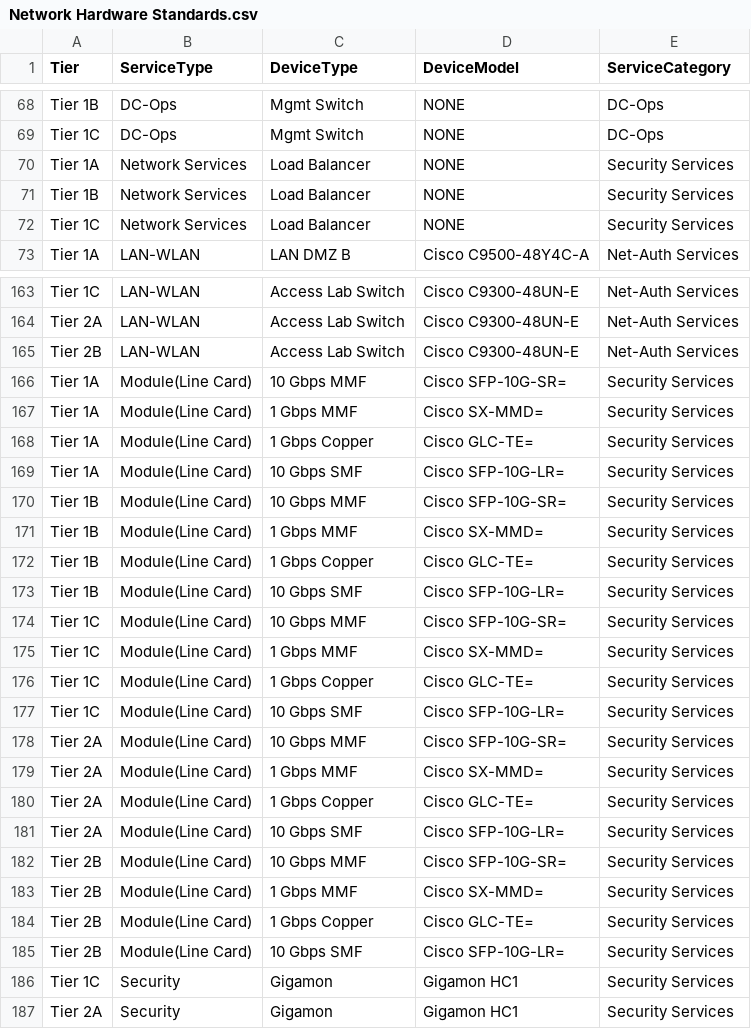
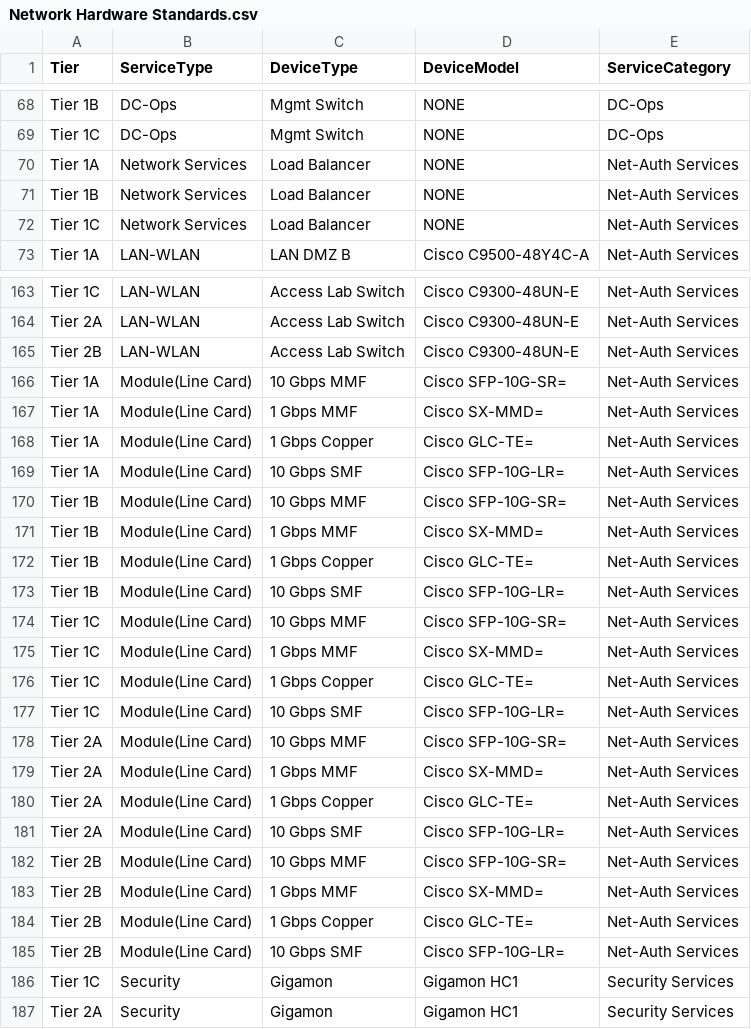
Before and after one commit to swetaS08/SC_Calculator, a CSV file: data/Network Hardware Standards.csv, drawn as a sheet; only a part is shown, gaps mark what is left out; the diff covers the shown part only.

```diff
--- a/data/Network Hardware Standards.csv
+++ b/data/Network Hardware Standards.csv
@@ -69,5 +69,5 @@ Tier 1B,DC-Ops,Mgmt Switch,NONE,DC-Ops
 Tier 1C,DC-Ops,Mgmt Switch,NONE,DC-Ops
-Tier 1A,Network Services,Load Balancer,NONE,Security Services
-Tier 1B,Network Services,Load Balancer,NONE,Security Services
-Tier 1C,Network Services,Load Balancer,NONE,Security Services
+Tier 1A,Network Services,Load Balancer,NONE,Net-Auth Services
+Tier 1B,Network Services,Load Balancer,NONE,Net-Auth Services
+Tier 1C,Network Services,Load Balancer,NONE,Net-Auth Services
 Tier 1A,LAN-WLAN,LAN DMZ B,Cisco C9500-48Y4C-A,Net-Auth Services
@@ -165,22 +165,22 @@ Tier 2A,LAN-WLAN,Access Lab Switch,Cisco C9300-48UN-E,Net-Auth Services
 Tier 2B,LAN-WLAN,Access Lab Switch,Cisco C9300-48UN-E,Net-Auth Services
-Tier 1A,Module(Line Card),10 Gbps MMF,Cisco SFP-10G-SR=,Security Services
-Tier 1A,Module(Line Card),1 Gbps MMF,Cisco SX-MMD=,Security Services
-Tier 1A,Module(Line Card),1 Gbps Copper,Cisco GLC-TE=,Security Services
-Tier 1A,Module(Line Card),10 Gbps SMF,Cisco SFP-10G-LR=,Security Services
-Tier 1B,Module(Line Card),10 Gbps MMF,Cisco SFP-10G-SR=,Security Services
-Tier 1B,Module(Line Card),1 Gbps MMF,Cisco SX-MMD=,Security Services
-Tier 1B,Module(Line Card),1 Gbps Copper,Cisco GLC-TE=,Security Services
-Tier 1B,Module(Line Card),10 Gbps SMF,Cisco SFP-10G-LR=,Security Services
-Tier 1C,Module(Line Card),10 Gbps MMF,Cisco SFP-10G-SR=,Security Services
-Tier 1C,Module(Line Card),1 Gbps MMF,Cisco SX-MMD=,Security Services
-Tier 1C,Module(Line Card),1 Gbps Copper,Cisco GLC-TE=,Security Services
-Tier 1C,Module(Line Card),10 Gbps SMF,Cisco SFP-10G-LR=,Security Services
-Tier 2A,Module(Line Card),10 Gbps MMF,Cisco SFP-10G-SR=,Security Services
-Tier 2A,Module(Line Card),1 Gbps MMF,Cisco SX-MMD=,Security Services
-Tier 2A,Module(Line Card),1 Gbps Copper,Cisco GLC-TE=,Security Services
-Tier 2A,Module(Line Card),10 Gbps SMF,Cisco SFP-10G-LR=,Security Services
-Tier 2B,Module(Line Card),10 Gbps MMF,Cisco SFP-10G-SR=,Security Services
-Tier 2B,Module(Line Card),1 Gbps MMF,Cisco SX-MMD=,Security Services
-Tier 2B,Module(Line Card),1 Gbps Copper,Cisco GLC-TE=,Security Services
-Tier 2B,Module(Line Card),10 Gbps SMF,Cisco SFP-10G-LR=,Security Services
+Tier 1A,Module(Line Card),10 Gbps MMF,Cisco SFP-10G-SR=,Net-Auth Services
+Tier 1A,Module(Line Card),1 Gbps MMF,Cisco SX-MMD=,Net-Auth Services
+Tier 1A,Module(Line Card),1 Gbps Copper,Cisco GLC-TE=,Net-Auth Services
+Tier 1A,Module(Line Card),10 Gbps SMF,Cisco SFP-10G-LR=,Net-Auth Services
+Tier 1B,Module(Line Card),10 Gbps MMF,Cisco SFP-10G-SR=,Net-Auth Services
+Tier 1B,Module(Line Card),1 Gbps MMF,Cisco SX-MMD=,Net-Auth Services
+Tier 1B,Module(Line Card),1 Gbps Copper,Cisco GLC-TE=,Net-Auth Services
+Tier 1B,Module(Line Card),10 Gbps SMF,Cisco SFP-10G-LR=,Net-Auth Services
+Tier 1C,Module(Line Card),10 Gbps MMF,Cisco SFP-10G-SR=,Net-Auth Services
+Tier 1C,Module(Line Card),1 Gbps MMF,Cisco SX-MMD=,Net-Auth Services
+Tier 1C,Module(Line Card),1 Gbps Copper,Cisco GLC-TE=,Net-Auth Services
+Tier 1C,Module(Line Card),10 Gbps SMF,Cisco SFP-10G-LR=,Net-Auth Services
+Tier 2A,Module(Line Card),10 Gbps MMF,Cisco SFP-10G-SR=,Net-Auth Services
+Tier 2A,Module(Line Card),1 Gbps MMF,Cisco SX-MMD=,Net-Auth Services
+Tier 2A,Module(Line Card),1 Gbps Copper,Cisco GLC-TE=,Net-Auth Services
+Tier 2A,Module(Line Card),10 Gbps SMF,Cisco SFP-10G-LR=,Net-Auth Services
+Tier 2B,Module(Line Card),10 Gbps MMF,Cisco SFP-10G-SR=,Net-Auth Services
+Tier 2B,Module(Line Card),1 Gbps MMF,Cisco SX-MMD=,Net-Auth Services
+Tier 2B,Module(Line Card),1 Gbps Copper,Cisco GLC-TE=,Net-Auth Services
+Tier 2B,Module(Line Card),10 Gbps SMF,Cisco SFP-10G-LR=,Net-Auth Services
 Tier 1C,Security,Gigamon,Gigamon HC1,Security Services
```
Also changed, not shown: 26 edited cells elsewhere in this file, 2 other files.
